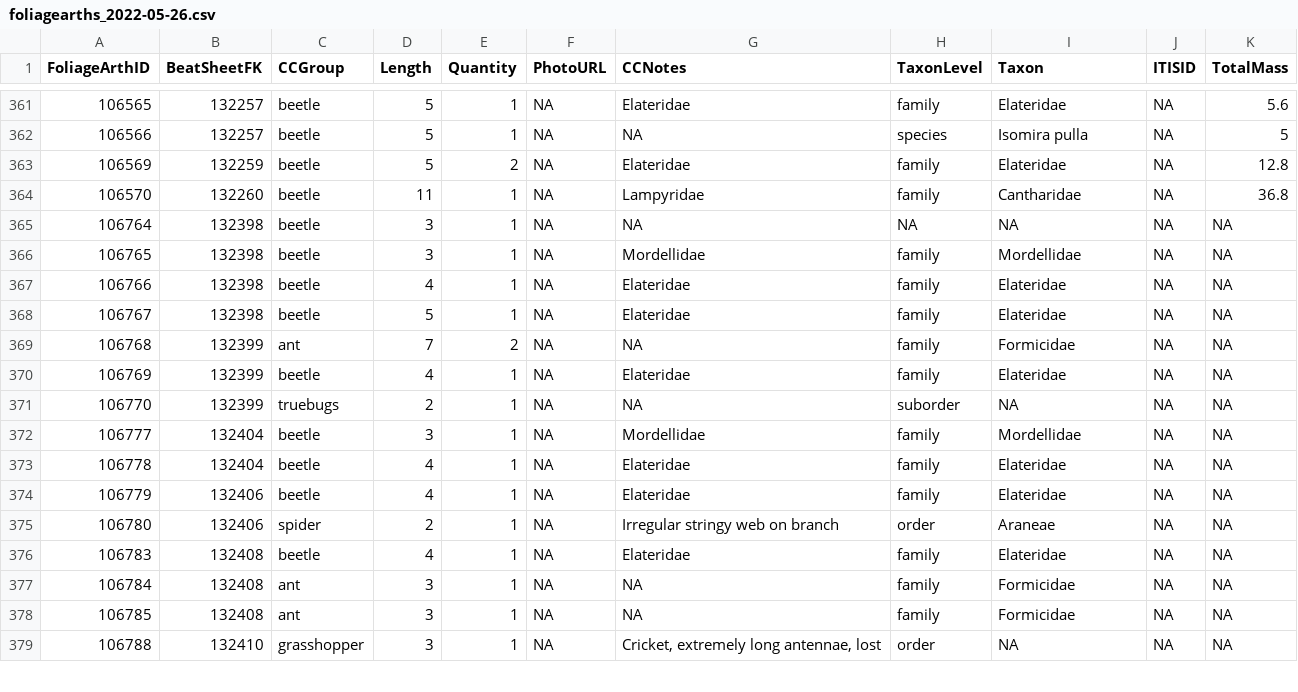
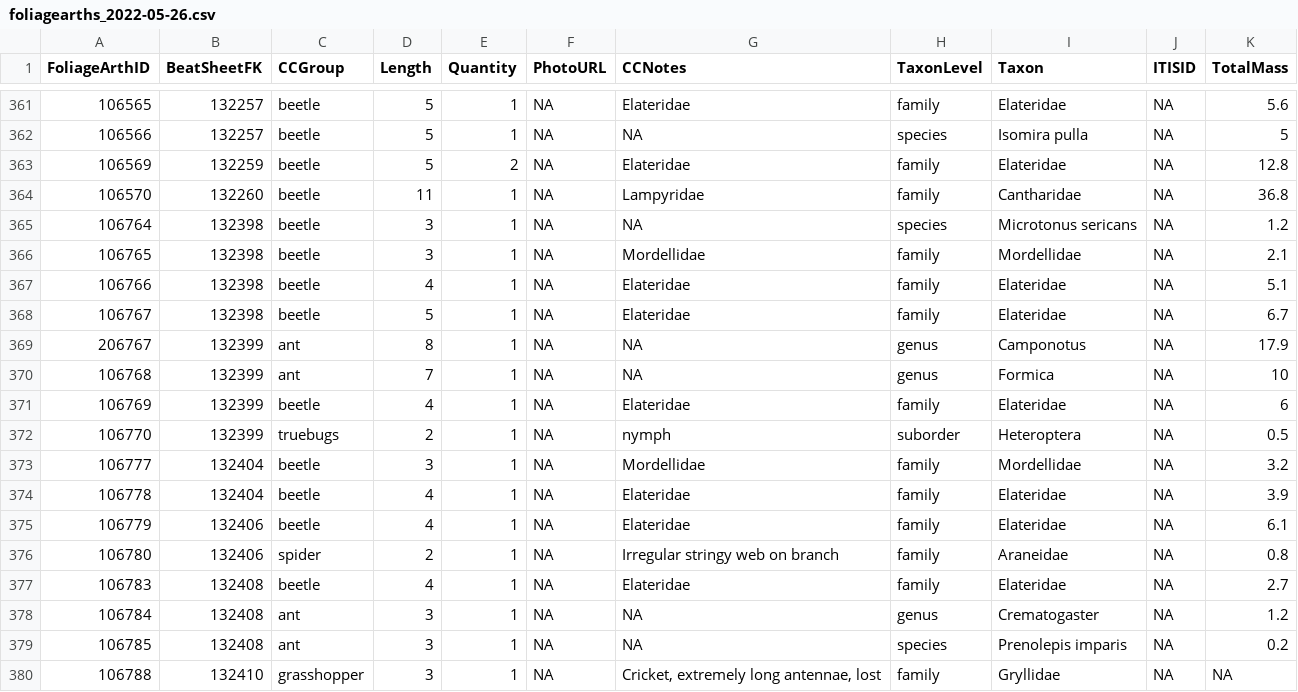
Before and after one commit to IREdwards27/arths-on-landscapes, a CSV file: data/foliagearths_2022-05-26.csv, drawn as a sheet; only a part is shown, gaps mark what is left out; the diff covers the shown part only.

```diff
--- a/data/foliagearths_2022-05-26.csv
+++ b/data/foliagearths_2022-05-26.csv
@@ -365,15 +365,16 @@
-106764,132398,"beetle",3,1,NA,NA,NA,NA,NA,NA
-106765,132398,"beetle",3,1,NA,"Mordellidae","family","Mordellidae",NA,NA
-106766,132398,"beetle",4,1,NA,"Elateridae","family","Elateridae",NA,NA
-106767,132398,"beetle",5,1,NA,"Elateridae","family","Elateridae",NA,NA
-106768,132399,"ant",7,2,NA,NA,"family","Formicidae",NA,NA
-106769,132399,"beetle",4,1,NA,"Elateridae","family","Elateridae",NA,NA
-106770,132399,"truebugs",2,1,NA,NA,"suborder",NA,NA,NA
-106777,132404,"beetle",3,1,NA,"Mordellidae","family","Mordellidae",NA,NA
-106778,132404,"beetle",4,1,NA,"Elateridae","family","Elateridae",NA,NA
-106779,132406,"beetle",4,1,NA,"Elateridae","family","Elateridae",NA,NA
-106780,132406,"spider",2,1,NA,"Irregular stringy web on branch","order","Araneae",NA,NA
-106783,132408,"beetle",4,1,NA,"Elateridae","family","Elateridae",NA,NA
-106784,132408,"ant",3,1,NA,NA,"family","Formicidae",NA,NA
-106785,132408,"ant",3,1,NA,NA,"family","Formicidae",NA,NA
-106788,132410,"grasshopper",3,1,NA,"Cricket, extremely long antennae, lost","order",NA,NA,NA
+106764,132398,beetle,3,1,NA,NA,species,Microtonus sericans,NA,1.2
+106765,132398,beetle,3,1,NA,Mordellidae,family,Mordellidae,NA,2.1
+106766,132398,beetle,4,1,NA,Elateridae,family,Elateridae,NA,5.1
+106767,132398,beetle,5,1,NA,Elateridae,family,Elateridae,NA,6.7
+206767,132399,ant,8,1,NA,NA,genus,Camponotus,NA,17.9
+106768,132399,ant,7,1,NA,NA,genus,Formica,NA,10
+106769,132399,beetle,4,1,NA,Elateridae,family,Elateridae,NA,6
+106770,132399,truebugs,2,1,NA,nymph,suborder,Heteroptera,NA,0.5
+106777,132404,beetle,3,1,NA,Mordellidae,family,Mordellidae,NA,3.2
+106778,132404,beetle,4,1,NA,Elateridae,family,Elateridae,NA,3.9
+106779,132406,beetle,4,1,NA,Elateridae,family,Elateridae,NA,6.1
+106780,132406,spider,2,1,NA,Irregular stringy web on branch,family,Araneidae,NA,0.8
+106783,132408,beetle,4,1,NA,Elateridae,family,Elateridae,NA,2.7
+106784,132408,ant,3,1,NA,NA,genus,Crematogaster,NA,1.2
+106785,132408,ant,3,1,NA,NA,species,Prenolepis imparis,NA,0.2
+106788,132410,grasshopper,3,1,NA,"Cricket, extremely long antennae, lost",family,Gryllidae,NA,NA
```
Also changed, not shown: 1 added row and 35 edited cells elsewhere in this file, data/beatsheets_2022-05-26.csv, data/groundarths_2022-04-25.csv, 2 other files.
